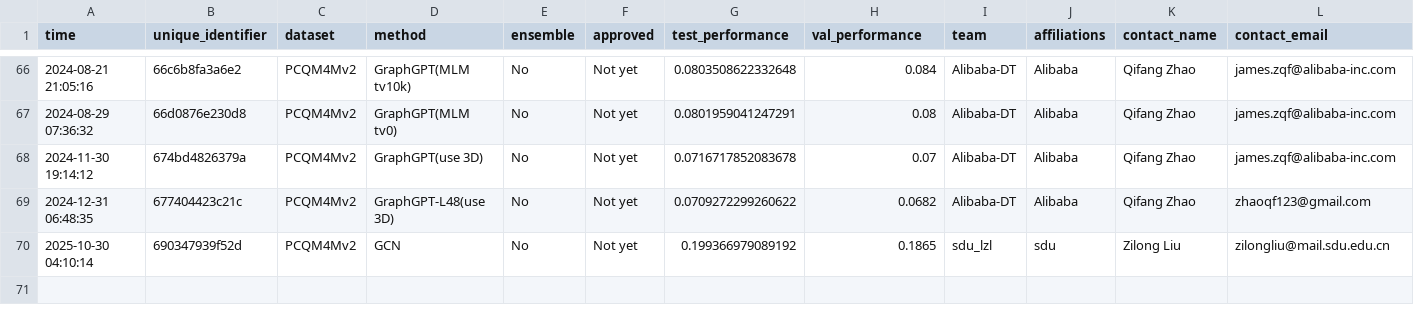
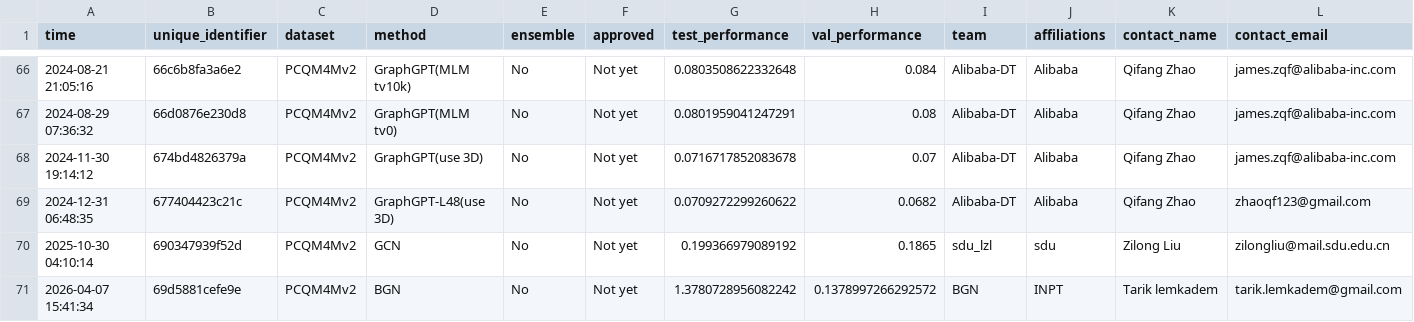
Before and after one commit to snap-stanford/ogb-web, a CSV file: test-dev_leaderboard.csv, drawn as a sheet; only a part is shown, gaps mark what is left out; rows hold the shown columns only; the diff names each change by its address in the sheet, - before the commit and + after, or states it on an @@ line.

```diff
--- a/test-dev_leaderboard.csv
+++ b/test-dev_leaderboard.csv
+row 71: 2026-04-07 15:41:34 | 69d5881cefe9e | PCQM4Mv2 | BGN | No | Not yet | 1.3780728956082242 | 0.1378997266292572 | BGN | INPT | Tarik lemkadem | tarik.lemkadem@gmail.com
```
Also changed, not shown: test-dev_master.csv.
